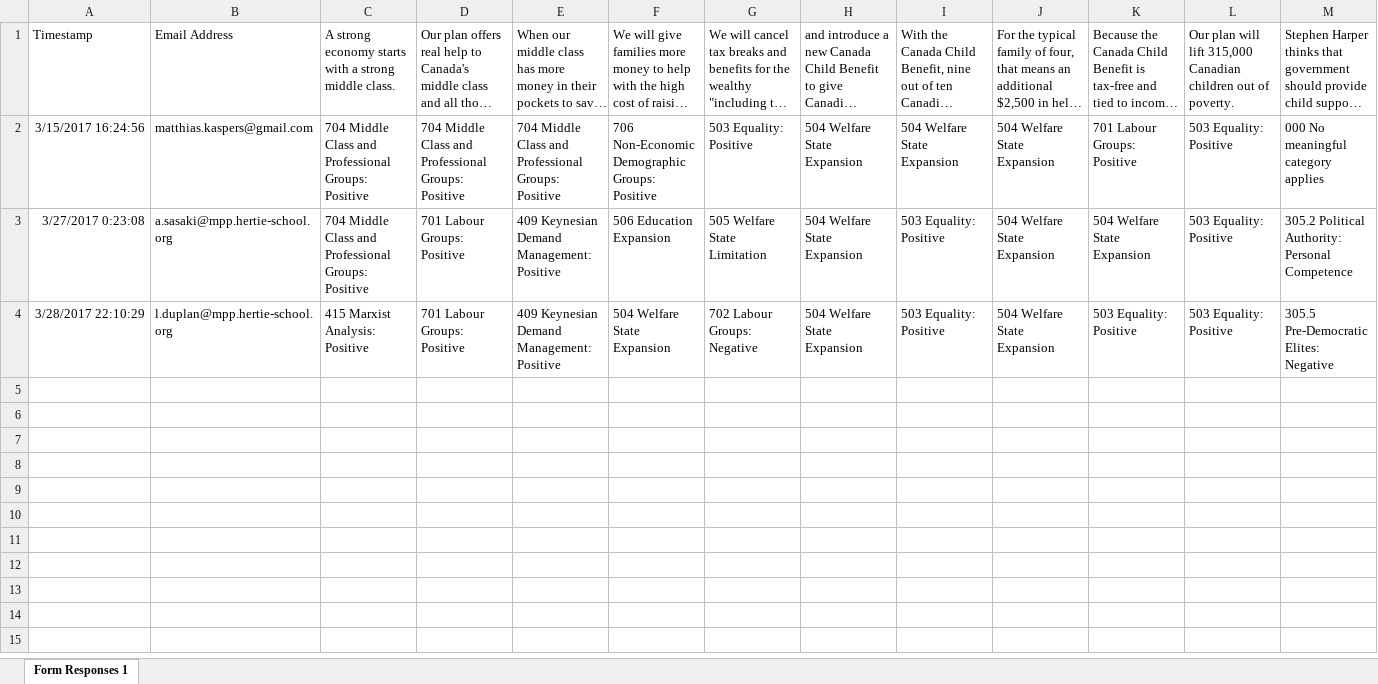
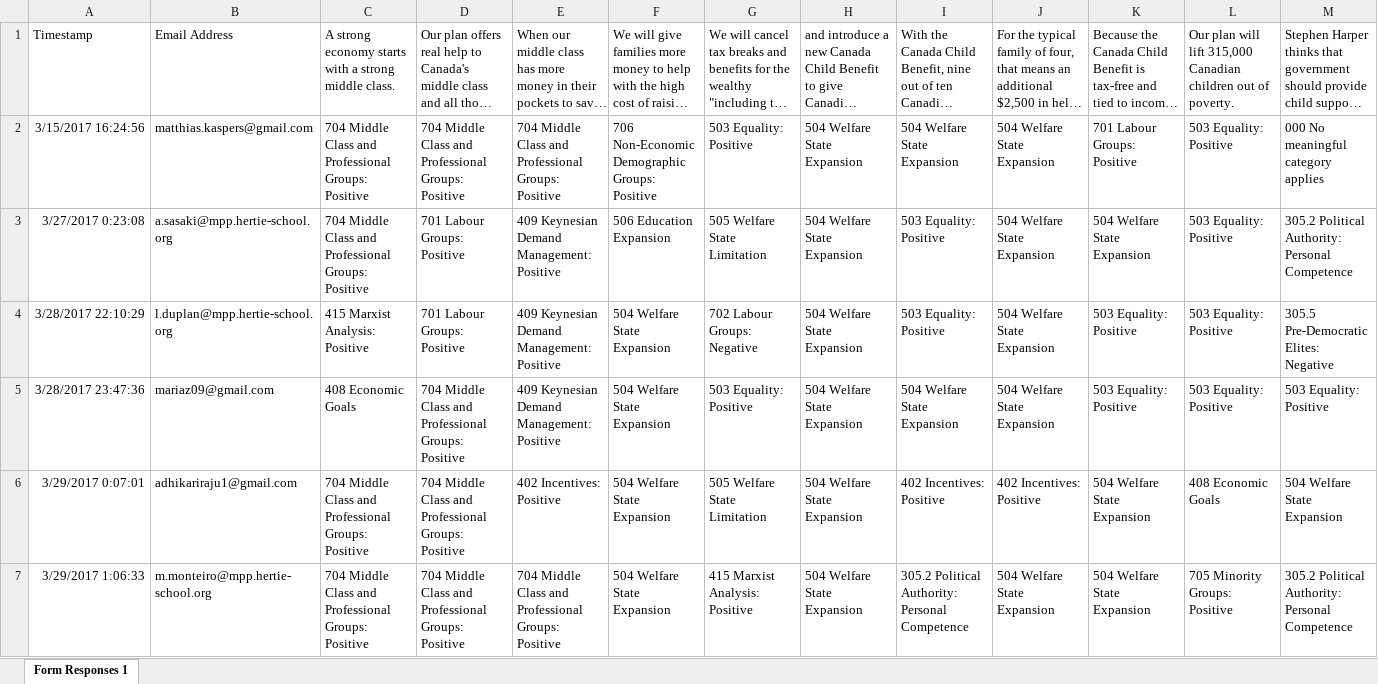
Before and after one commit to mhaber/HertieTextAnalysis, an Excel workbook: data/codingLiberal.xlsx, sheet Form Responses 1, drawn as a sheet; only a part is shown; long unchanged cells end in …; values as stored, in another font and other column widths than the file's, no borders; rows hold the shown columns only; the diff names each change by its address in the sheet, - before the commit and + after, or states it on an @@ line.

Commit message:
updated assignment 1 solution, slides and coding exercise files

```diff
--- a/data/codingLiberal.xlsx (sheet Form Responses 1)
+++ b/data/codingLiberal.xlsx (sheet Form Responses 1)
+row 5: 3/28/2017 23:47:36 | mariaz09@gmail.com | 408 Economic Goals | 704 Middle Class and Professional Groups: Positive | 409 Keynesian Demand Management: Positive | 504 Welfare State Expansion | 503 Equality: Positive | 504 Welfare State Expansion | 504 Welfare State Expansion | 504 Welfare State Expansion | 503 Equality: Positive | 503 Equality: Positive | 503 Equality: Positive
+row 6: 3/29/2017 0:07:01 | adhikariraju1@gmail.com | 704 Middle Class and Professional Groups: Positive | 704 Middle Class and Professional Groups: Positive | 402 Incentives: Positive | 504 Welfare State Expansion | 505 Welfare State Limitation | 504 Welfare State Expansion | 402 Incentives: Positive | 402 Incentives: Positive | 504 Welfare State Expansion | 408 Economic Goals | 504 Welfare State Expansion
+row 7: 3/29/2017 1:06:33 | m.monteiro@mpp.hertie-school.org | 704 Middle Class and Professional Groups: Positive | 704 Middle Class and Professional Groups: Positive | 704 Middle Class and Professional Groups: Positive | 504 Welfare State Expansion | 415 Marxist Analysis: Positive | 504 Welfare State Expansion | 305.2 Political Authority: Personal Competence | 504 Welfare State Expansion | 504 Welfare State Expansion | 705 Minority Groups: Positive | 305.2 Political Authority: Personal Competence
```
Also changed, not shown: data/codingUkip.xlsx, 9 other files.
